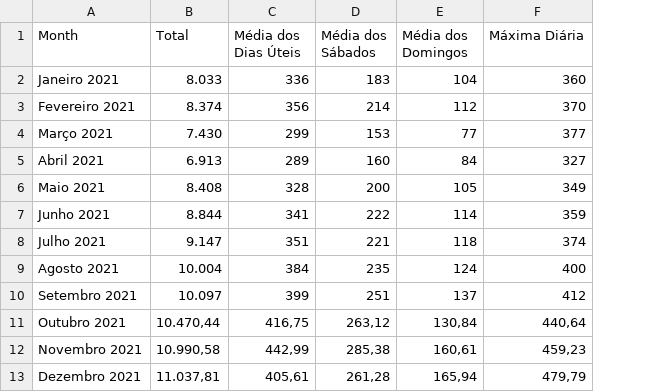
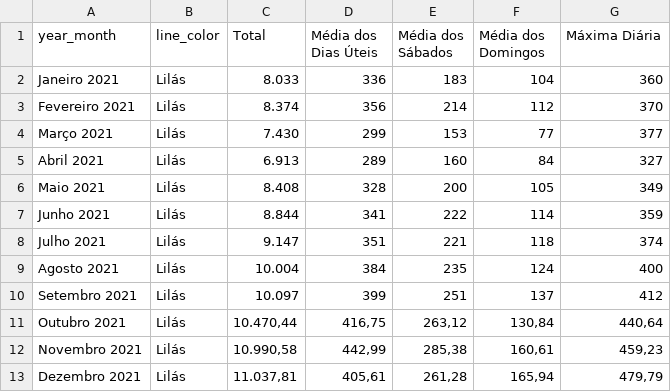
Before and after one commit to OmdenaAI/sao-paulo-chapter-passenger-demand, a CSV file: src/tasks/task_1_data_collection_preprocessing/Line-05-CSV-files/line-05-Passender-demand-2021.csv, drawn as a sheet; the diff names each change by its address in the sheet, - before the commit and + after, or states it on an @@ line.

Commit message:
Update Line 05 CSV files with the line color column

```diff
--- a/src/tasks/task_1_data_collection_preprocessing/Line-05-CSV-files/line-05-Passender-demand-2021.csv
+++ b/src/tasks/task_1_data_collection_preprocessing/Line-05-CSV-files/line-05-Passender-demand-2021.csv
+column B (line_color), rows 2-13: all Lilás
-A1: Month
+A1: year_month
```
Also changed, not shown: src/tasks/task_1_data_collection_preprocessing/Line-05-CSV-files/line-05-Passender-demand-2022.csv.
